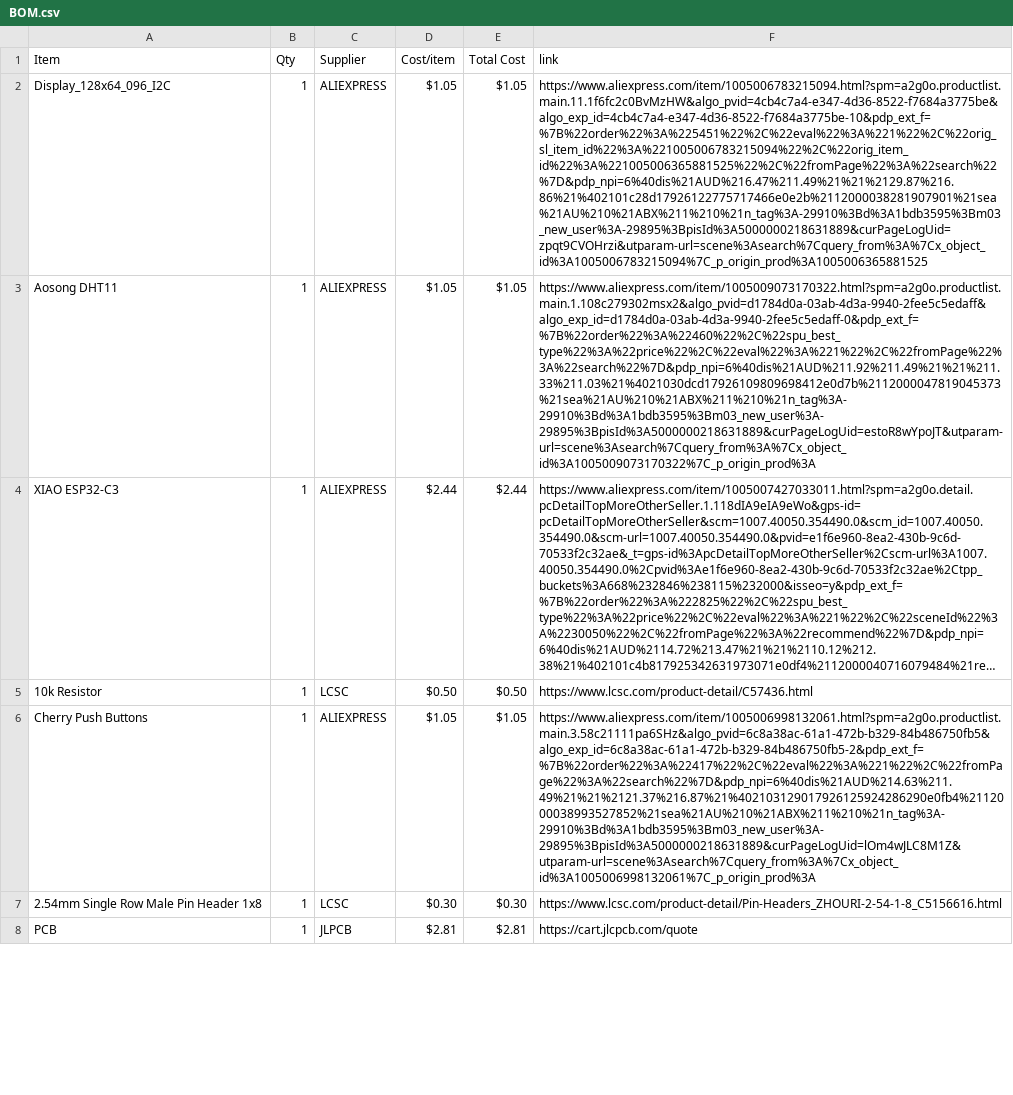
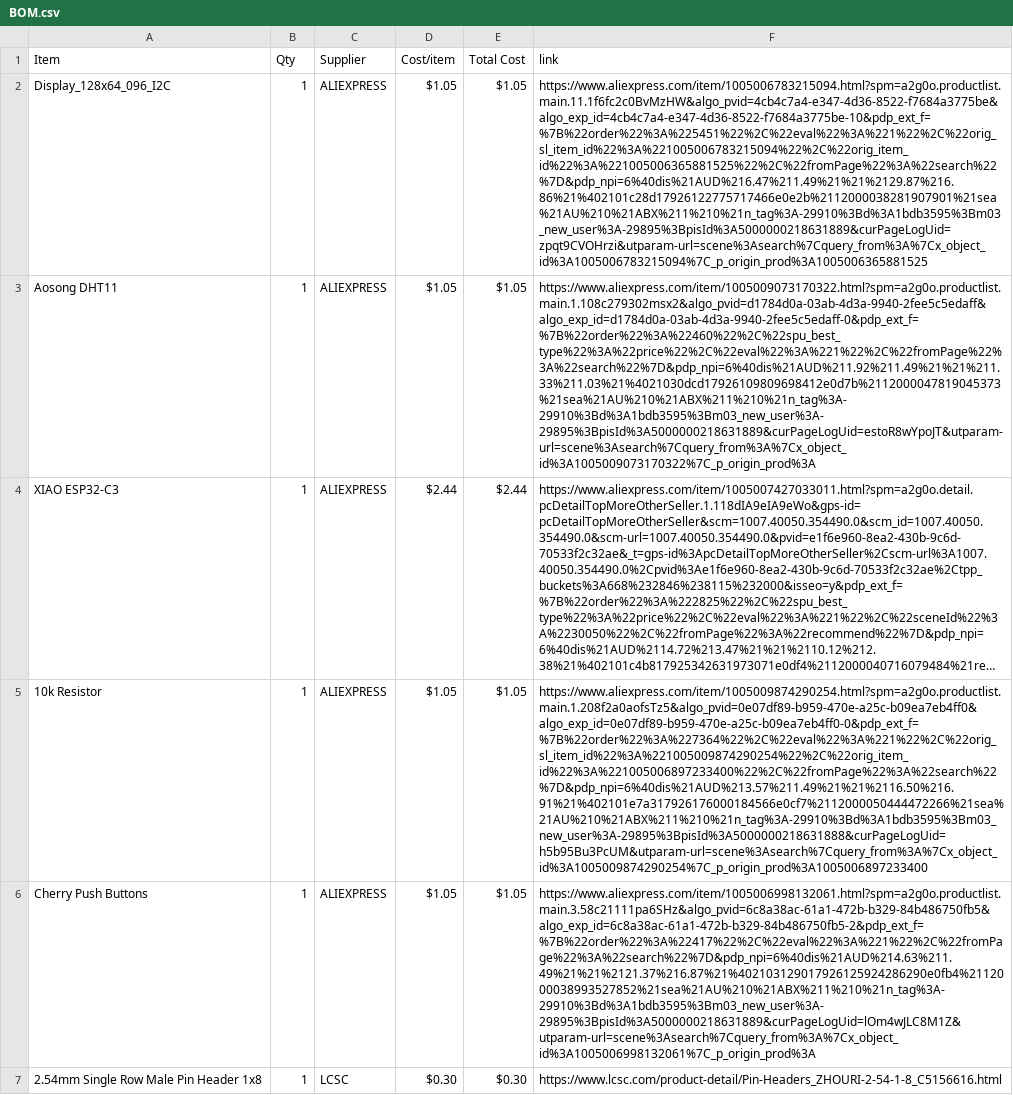
Before and after one commit to NCGameMaking/StarBoyTomagachi, a CSV file: BOM.csv, drawn as a sheet; only a part is shown; the shorter side is filled out with more unchanged rows; long unchanged cells end in …; the diff names each change by its address in the sheet, - before the commit and + after, or states it on an @@ line.

Commit message:
Sync Starbie from Half Life

```diff
--- a/BOM.csv
+++ b/BOM.csv
-C5 (Supplier): LCSC
+C5 (Supplier): ALIEXPRESS
-D5 (Cost/item): $0.50
+D5 (Cost/item): $1.05
-E5 (Total Cost): $0.50
+E5 (Total Cost): $1.05
-F5 (link): https://www.lcsc.com/product-detail/C57436.html
+F5 (link): https://www.aliexpress.com/item/1005009874290254.html?spm=a2g0o.productlist.main.1.208f2a0aofsTz5&algo_pvid=0e07df89-b959-470e-a25c-b09ea7eb4ff0&algo_exp_id=0e07df89-b959-470e-a25c-b09ea7eb4ff0-0&pdp_ext_f=%7B%22order%22%3A%227364%22%2C%22eval%22%3A%221%22%2C%22orig_sl_item_id%22%3A%221005009874290254%22%2C%22orig_item_id%22%3A%221005006897233400%22%2C%22fromPage%22%3A%22search%22%7D&pdp_npi=6%40dis%21AUD%213.57%211.49%21%21%2116.50%216.91%21%402101e7a317926176000184566e0cf7%2112000050444472266%21sea%21AU%210%21ABX%211%210%21n_tag%3A-29910%3Bd%3A1bdb3595%3Bm03_new_user%3A-29895%3BpisId%3A5000000218631888&curPageLogUid=h5b95Bu3PcUM&utparam-url=scene%3Asearch%7Cquery_from%3A%7Cx_object_id%3A1005009874290254%7C_p_origin_prod%3A1005006897233400
```
